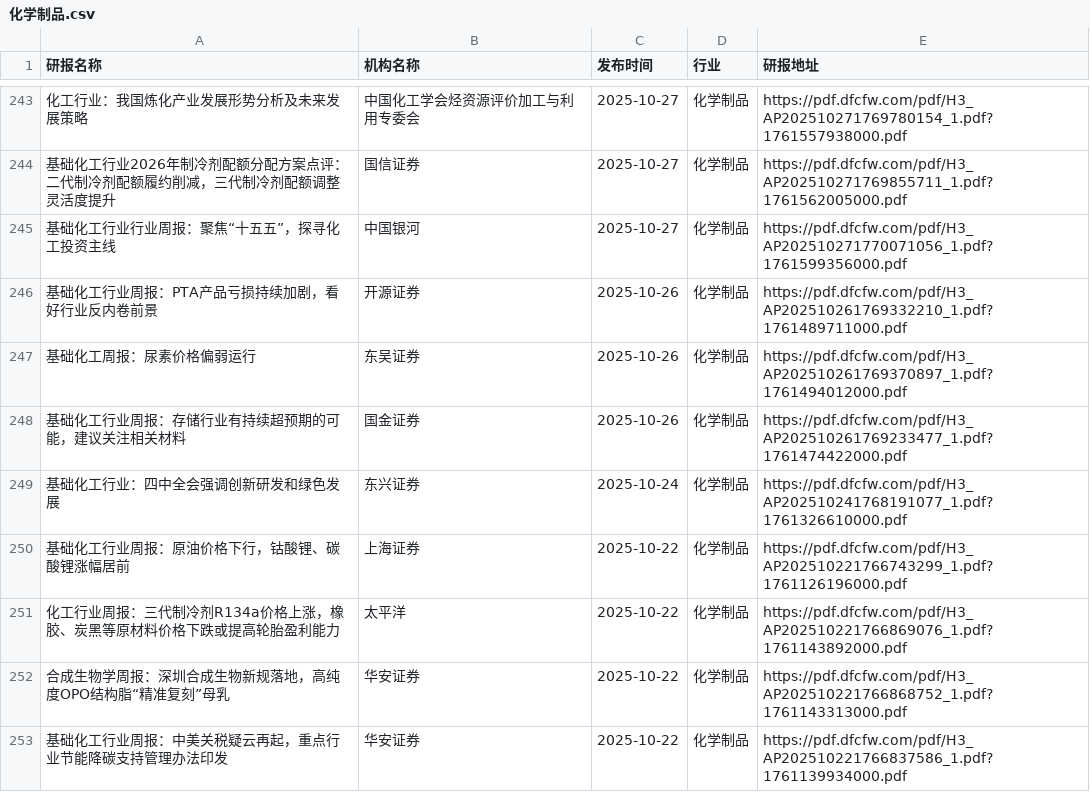
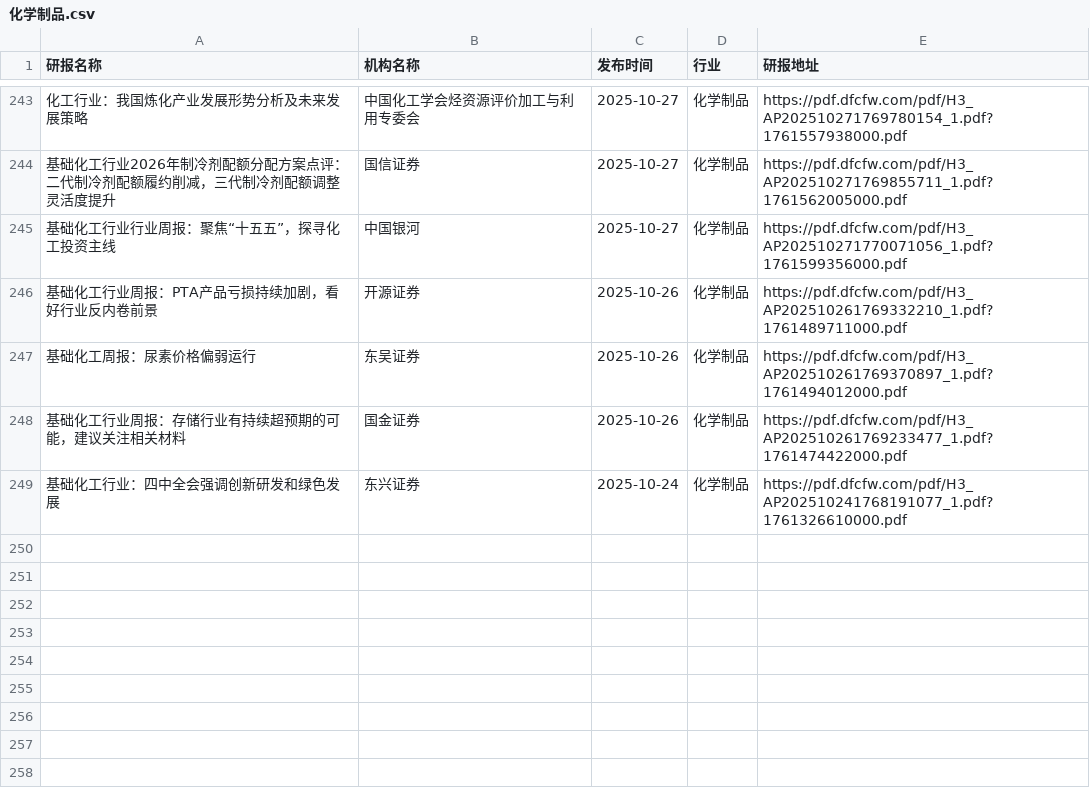
Before and after one commit to yueshandewu/dongcai_report, a CSV file: eastmoney/化学制品.csv, drawn as a sheet; only a part is shown, gaps mark what is left out; the diff names each change by its address in the sheet, - before the commit and + after, or states it on an @@ line.

```diff
--- a/eastmoney/化学制品.csv
+++ b/eastmoney/化学制品.csv
-row 250: 基础化工行业周报：原油价格下行，钴酸锂、碳酸锂涨幅居前 | 上海证券 | 2025-10-22 | 化学制品 | https://pdf.dfcfw.com/pdf/H3_AP202510221766743299_1.pdf?1761126196000.pdf
-row 251: 化工行业周报：三代制冷剂R134a价格上涨，橡胶、炭黑等原材料价格下跌或提高轮胎盈利能力 | 太平洋 | 2025-10-22 | 化学制品 | https://pdf.dfcfw.com/pdf/H3_AP202510221766869076_1.pdf?1761143892000.pdf
-row 252: 合成生物学周报：深圳合成生物新规落地，高纯度OPO结构脂“精准复刻”母乳 | 华安证券 | 2025-10-22 | 化学制品 | https://pdf.dfcfw.com/pdf/H3_AP202510221766868752_1.pdf?1761143313000.pdf
-row 253: 基础化工行业周报：中美关税疑云再起，重点行业节能降碳支持管理办法印发 | 华安证券 | 2025-10-22 | 化学制品 | https://pdf.dfcfw.com/pdf/H3_AP202510221766837586_1.pdf?1761139934000.pdf
```
Also changed, not shown: eastmoney/家用轻工.csv, eastmoney/电子元件.csv, 56 other files.
